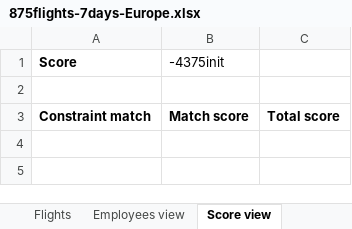
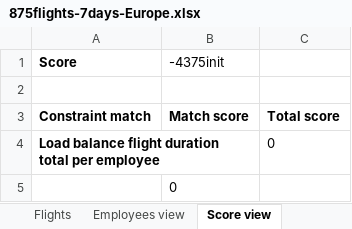
Before and after one commit to kbowers-ibm/drools, an Excel workbook: optaplanner-examples/data/flightcrewscheduling/unsolved/875flights-7days-Europe.xlsx, sheet Score view, drawn as a sheet; values as stored, in another font and other column widths than the file's, no borders; charts and pictures not drawn; the diff names each change by its address in the sheet, - before the commit and + after, or states it on an @@ line.

Commit message:
New constraint: Load balance flight duration total per employee

```diff
--- a/optaplanner-examples/data/flightcrewscheduling/unsolved/875flights-7days-Europe.xlsx (sheet Score view)
+++ b/optaplanner-examples/data/flightcrewscheduling/unsolved/875flights-7days-Europe.xlsx (sheet Score view)
+row 4: Load balance flight duration total per employee |  | 0
+row 5:  | 0
```
Also changed, not shown: sheet Configuration, optaplanner-examples/data/flightcrewscheduling/unsolved/175flights-7days-Europe.xlsx, optaplanner-examples/data/flightcrewscheduling/unsolved/175flights-7days-US.xlsx, 6 other files.
